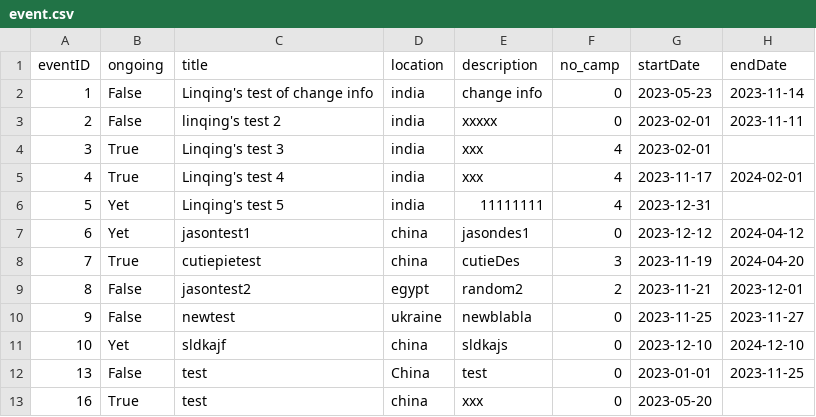
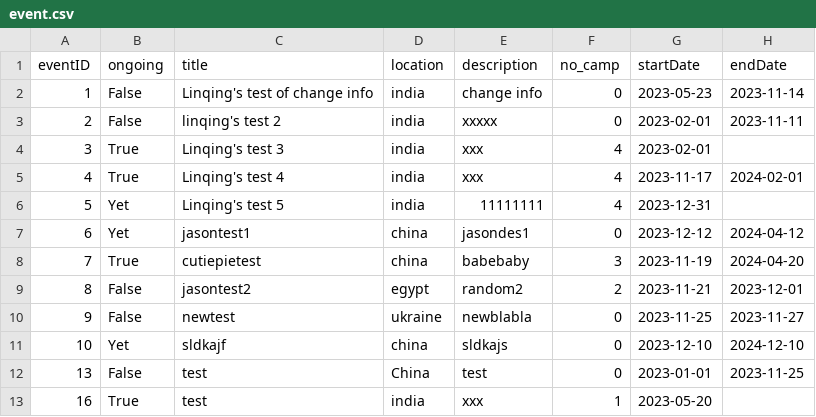
Before and after one commit to bennylao/ucl-humanitarian-management-system-CLI, a CSV file: humanitarian_management_system/data/event.csv, drawn as a sheet.

```diff
--- a/humanitarian_management_system/data/event.csv
+++ b/humanitarian_management_system/data/event.csv
@@ -7,3 +7,3 @@ eventID,ongoing,title,location,description,no_camp,startDate,endDate
 6,Yet,jasontest1,china,jasondes1,0,2023-12-12,2024-04-12
-7,True,cutiepietest,china,cutieDes,3,2023-11-19,2024-04-20
+7,True,cutiepietest,china,babebaby,3,2023-11-19,2024-04-20
 8,False,jasontest2,egypt,random2,2,2023-11-21,2023-12-01
@@ -12,2 +12,2 @@ eventID,ongoing,title,location,description,no_camp,startDate,endDate
 13,False,test,China,test,0,2023-01-01,2023-11-25
-16,True,test,china,xxx,0,2023-05-20,
+16,True,test,india,xxx,1,2023-05-20,
```
Also changed, not shown: humanitarian_management_system/data/camp.csv, humanitarian_management_system/data/user.csv, 6 other files.
